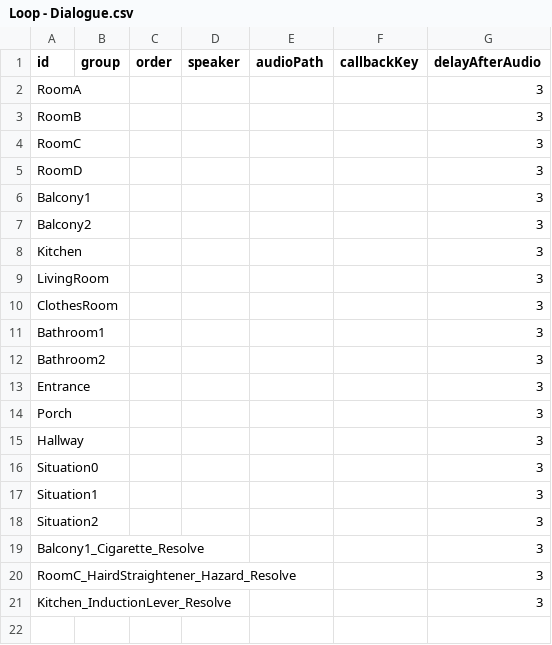
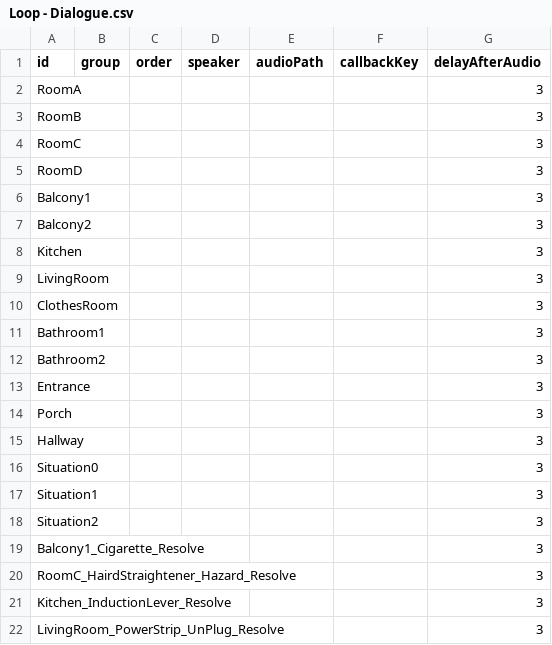
Before and after one commit to jeonghwan916/Virtual-Rescue, a CSV file: Assets/Resources/Loop Dialogue Sheets/Loop - Dialogue.csv, drawn as a sheet; the diff names each change by its address in the sheet, - before the commit and + after, or states it on an @@ line.

```diff
--- a/Assets/Resources/Loop Dialogue Sheets/Loop - Dialogue.csv
+++ b/Assets/Resources/Loop Dialogue Sheets/Loop - Dialogue.csv
+row 22: LivingRoom_PowerStrip_UnPlug_Resolve |  |  |  |  |  | 3
```
Also changed, not shown: Assets/Resources/Loop Dialogue Sheets/Loop - Text.csv, 6 other files.
